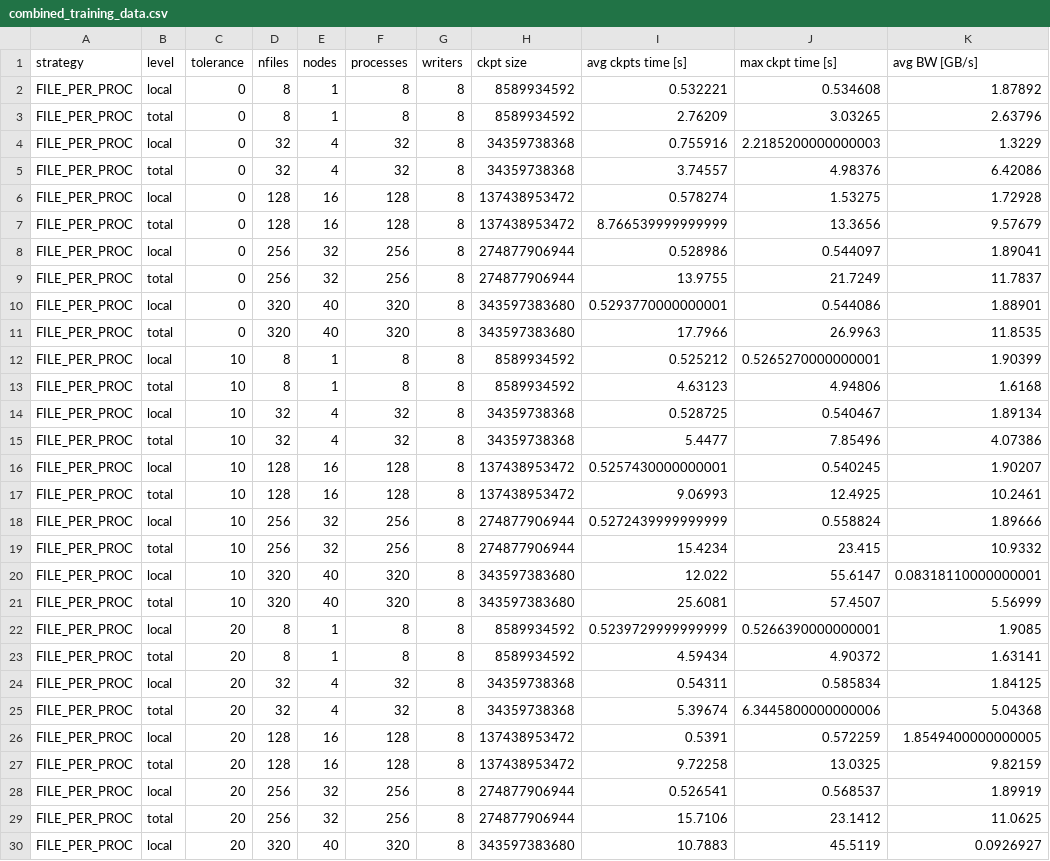
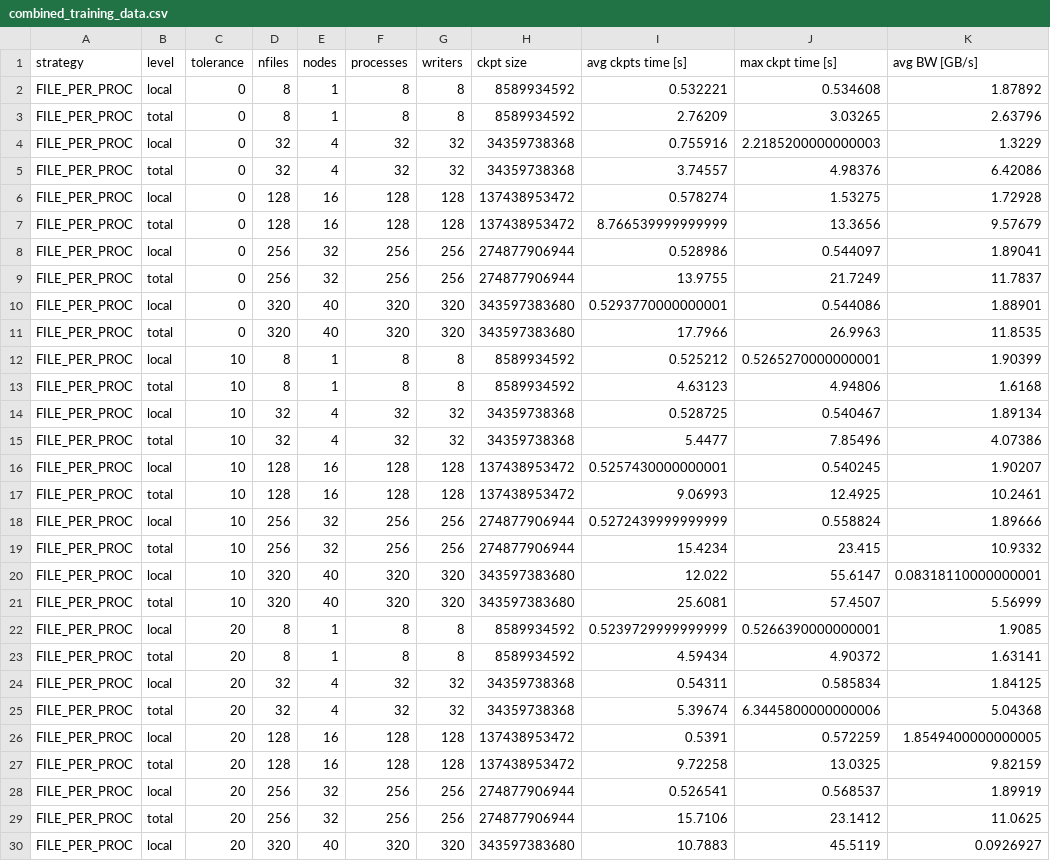
Before and after one commit to sansriti-ranjan/optimizing_checkpoint_restart_project, a CSV file: training_data/combined_training_data.csv, drawn as a sheet; only a part is shown; the diff covers the shown part only; the diff names each change by its address in the sheet, - before the commit and + after, or states it on an @@ line.

Commit message:
fix writers col for file-per-proc scenario

```diff
--- a/training_data/combined_training_data.csv
+++ b/training_data/combined_training_data.csv
-G4:G5 (writers): 8
+G4:G5 (writers): 32
-G6:G7 (writers): 8
+G6:G7 (writers): 128
-G8:G9 (writers): 8
+G8:G9 (writers): 256
-G10:G11 (writers): 8
+G10:G11 (writers): 320
-G14:G15 (writers): 8
+G14:G15 (writers): 32
-G16:G17 (writers): 8
+G16:G17 (writers): 128
-G18:G19 (writers): 8
+G18:G19 (writers): 256
-G20:G21 (writers): 8
+G20:G21 (writers): 320
-G24:G25 (writers): 8
+G24:G25 (writers): 32
-G26:G27 (writers): 8
+G26:G27 (writers): 128
-G28:G29 (writers): 8
+G28:G29 (writers): 256
-G30 (writers): 8
+G30 (writers): 320
```
Also changed, not shown: 49 edited cells elsewhere in this file, 1 other file.
